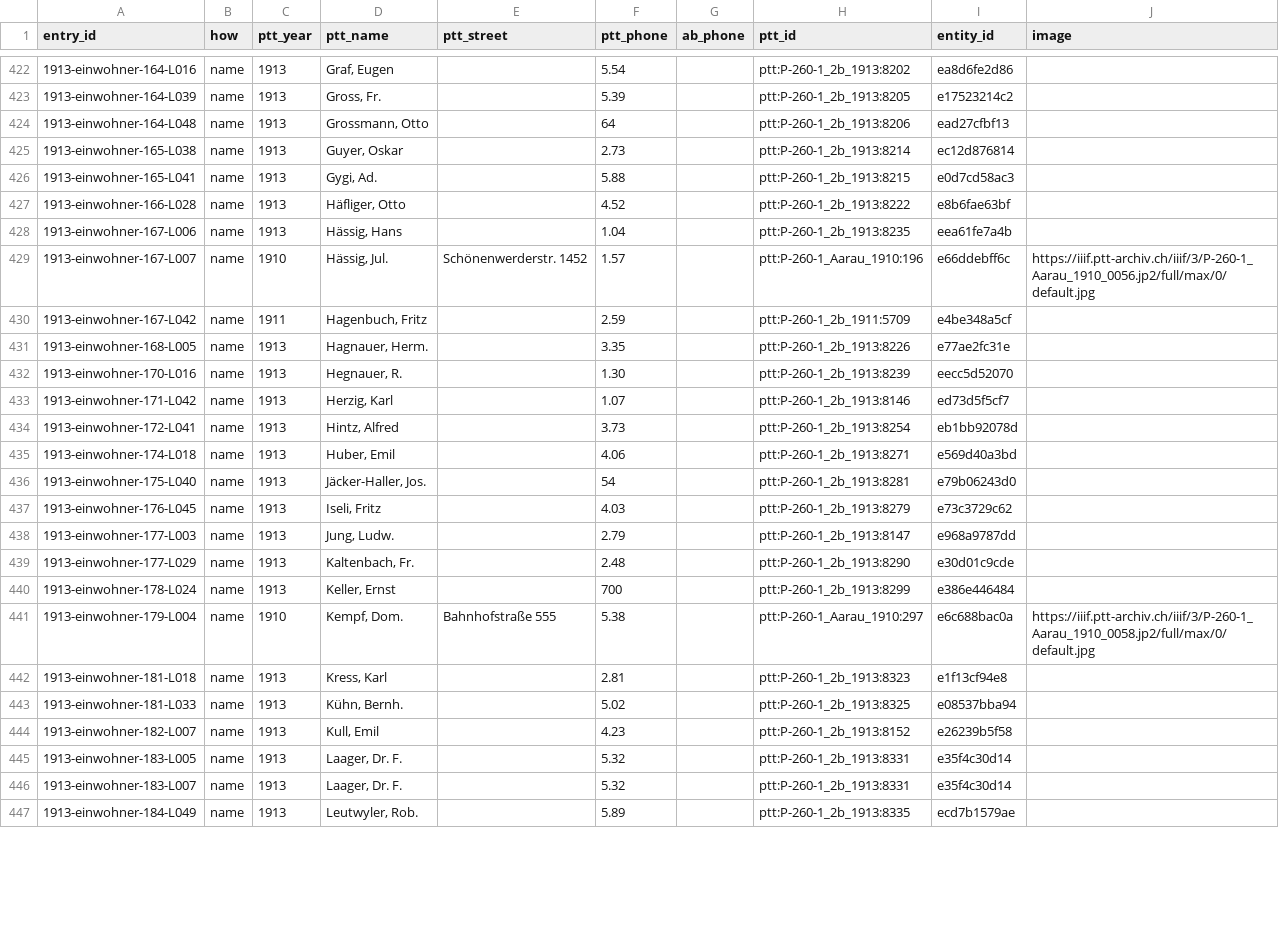
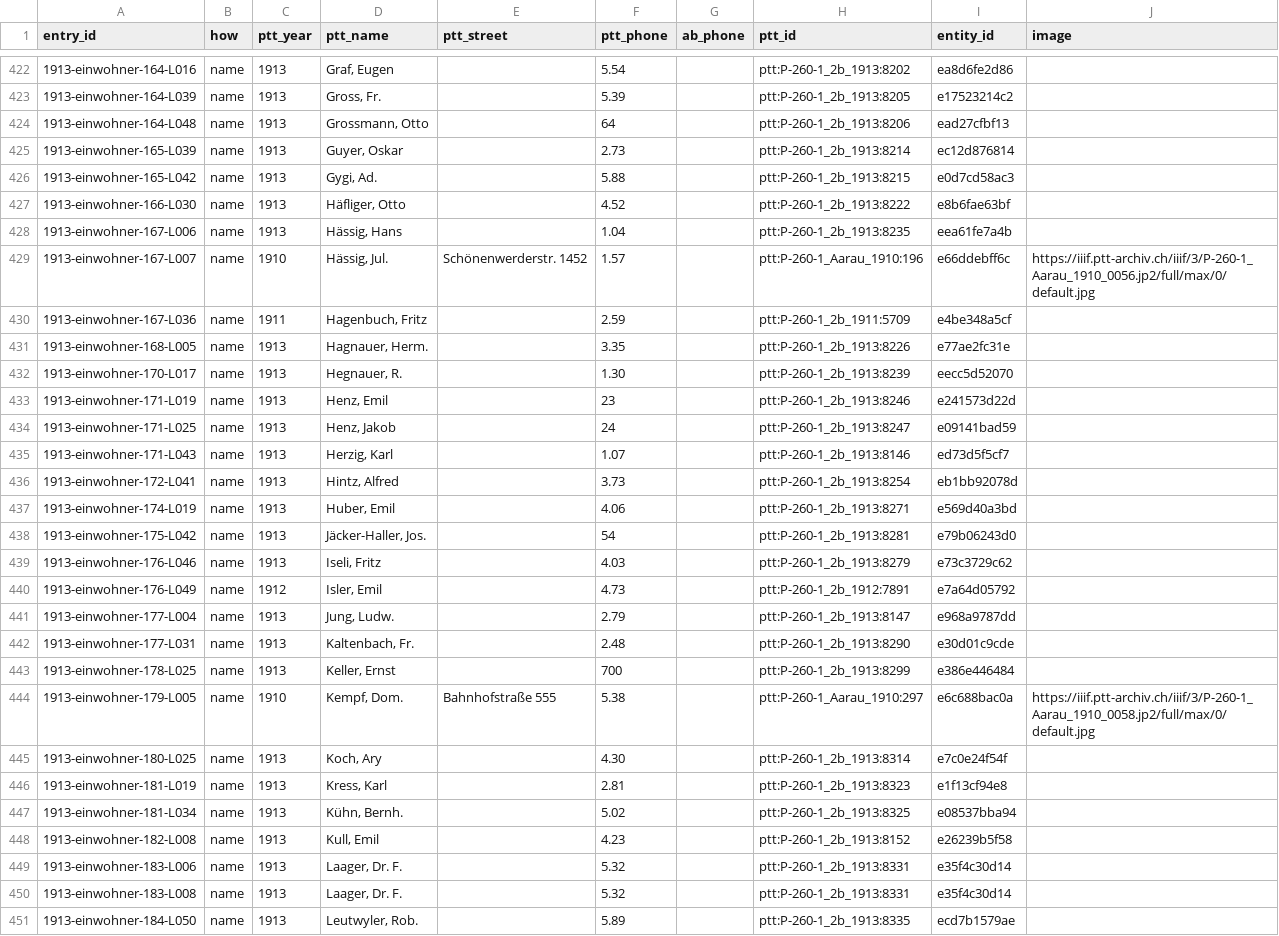
Before and after one commit to thodel/adressbuecher-aarau, a CSV file: web/telefon.csv, drawn as a sheet; only a part is shown, gaps mark what is left out; the diff covers the shown part only.

```diff
--- a/web/telefon.csv
+++ b/web/telefon.csv
@@ -424,24 +424,28 @@ entry_id,how,ptt_year,ptt_name,ptt_street,ptt_phone,ab_phone,ptt_id,entity_id,im
 1913-einwohner-164-L048,name,1913,"Grossmann, Otto",,64,,ptt:P-260-1_2b_1913:8206,ead27cfbf13,
-1913-einwohner-165-L038,name,1913,"Guyer, Oskar",,2.73,,ptt:P-260-1_2b_1913:8214,ec12d876814,
-1913-einwohner-165-L041,name,1913,"Gygi, Ad.",,5.88,,ptt:P-260-1_2b_1913:8215,e0d7cd58ac3,
-1913-einwohner-166-L028,name,1913,"Häfliger, Otto",,4.52,,ptt:P-260-1_2b_1913:8222,e8b6fae63bf,
+1913-einwohner-165-L039,name,1913,"Guyer, Oskar",,2.73,,ptt:P-260-1_2b_1913:8214,ec12d876814,
+1913-einwohner-165-L042,name,1913,"Gygi, Ad.",,5.88,,ptt:P-260-1_2b_1913:8215,e0d7cd58ac3,
+1913-einwohner-166-L030,name,1913,"Häfliger, Otto",,4.52,,ptt:P-260-1_2b_1913:8222,e8b6fae63bf,
 1913-einwohner-167-L006,name,1913,"Hässig, Hans",,1.04,,ptt:P-260-1_2b_1913:8235,eea61fe7a4b,
 1913-einwohner-167-L007,name,1910,"Hässig, Jul.",Schönenwerderstr. 1452,1.57,,ptt:P-260-1_Aarau_1910:196,e66ddebff6c,https://iiif.ptt-archiv.ch/iiif/3/P-260-1_Aarau_1910_0056.jp2/full/max/0/default.jpg
-1913-einwohner-167-L042,name,1911,"Hagenbuch, Fritz",,2.59,,ptt:P-260-1_2b_1911:5709,e4be348a5cf,
+1913-einwohner-167-L036,name,1911,"Hagenbuch, Fritz",,2.59,,ptt:P-260-1_2b_1911:5709,e4be348a5cf,
 1913-einwohner-168-L005,name,1913,"Hagnauer, Herm.",,3.35,,ptt:P-260-1_2b_1913:8226,e77ae2fc31e,
-1913-einwohner-170-L016,name,1913,"Hegnauer, R.",,1.30,,ptt:P-260-1_2b_1913:8239,eecc5d52070,
-1913-einwohner-171-L042,name,1913,"Herzig, Karl",,1.07,,ptt:P-260-1_2b_1913:8146,ed73d5f5cf7,
+1913-einwohner-170-L017,name,1913,"Hegnauer, R.",,1.30,,ptt:P-260-1_2b_1913:8239,eecc5d52070,
+1913-einwohner-171-L019,name,1913,"Henz, Emil",,23,,ptt:P-260-1_2b_1913:8246,e241573d22d,
+1913-einwohner-171-L025,name,1913,"Henz, Jakob",,24,,ptt:P-260-1_2b_1913:8247,e09141bad59,
+1913-einwohner-171-L043,name,1913,"Herzig, Karl",,1.07,,ptt:P-260-1_2b_1913:8146,ed73d5f5cf7,
 1913-einwohner-172-L041,name,1913,"Hintz, Alfred",,3.73,,ptt:P-260-1_2b_1913:8254,eb1bb92078d,
-1913-einwohner-174-L018,name,1913,"Huber, Emil",,4.06,,ptt:P-260-1_2b_1913:8271,e569d40a3bd,
-1913-einwohner-175-L040,name,1913,"Jäcker-Haller, Jos.",,54,,ptt:P-260-1_2b_1913:8281,e79b06243d0,
-1913-einwohner-176-L045,name,1913,"Iseli, Fritz",,4.03,,ptt:P-260-1_2b_1913:8279,e73c3729c62,
-1913-einwohner-177-L003,name,1913,"Jung, Ludw.",,2.79,,ptt:P-260-1_2b_1913:8147,e968a9787dd,
-1913-einwohner-177-L029,name,1913,"Kaltenbach, Fr.",,2.48,,ptt:P-260-1_2b_1913:8290,e30d01c9cde,
-1913-einwohner-178-L024,name,1913,"Keller, Ernst",,700,,ptt:P-260-1_2b_1913:8299,e386e446484,
-1913-einwohner-179-L004,name,1910,"Kempf, Dom.",Bahnhofstraße 555,5.38,,ptt:P-260-1_Aarau_1910:297,e6c688bac0a,https://iiif.ptt-archiv.ch/iiif/3/P-260-1_Aarau_1910_0058.jp2/full/max/0/default.jpg
-1913-einwohner-181-L018,name,1913,"Kress, Karl",,2.81,,ptt:P-260-1_2b_1913:8323,e1f13cf94e8,
-1913-einwohner-181-L033,name,1913,"Kühn, Bernh.",,5.02,,ptt:P-260-1_2b_1913:8325,e08537bba94,
-1913-einwohner-182-L007,name,1913,"Kull, Emil",,4.23,,ptt:P-260-1_2b_1913:8152,e26239b5f58,
-1913-einwohner-183-L005,name,1913,"Laager, Dr. F.",,5.32,,ptt:P-260-1_2b_1913:8331,e35f4c30d14,
-1913-einwohner-183-L007,name,1913,"Laager, Dr. F.",,5.32,,ptt:P-260-1_2b_1913:8331,e35f4c30d14,
-1913-einwohner-184-L049,name,1913,"Leutwyler, Rob.",,5.89,,ptt:P-260-1_2b_1913:8335,ecd7b1579ae,
+1913-einwohner-174-L019,name,1913,"Huber, Emil",,4.06,,ptt:P-260-1_2b_1913:8271,e569d40a3bd,
+1913-einwohner-175-L042,name,1913,"Jäcker-Haller, Jos.",,54,,ptt:P-260-1_2b_1913:8281,e79b06243d0,
+1913-einwohner-176-L046,name,1913,"Iseli, Fritz",,4.03,,ptt:P-260-1_2b_1913:8279,e73c3729c62,
+1913-einwohner-176-L049,name,1912,"Isler, Emil",,4.73,,ptt:P-260-1_2b_1912:7891,e7a64d05792,
+1913-einwohner-177-L004,name,1913,"Jung, Ludw.",,2.79,,ptt:P-260-1_2b_1913:8147,e968a9787dd,
+1913-einwohner-177-L031,name,1913,"Kaltenbach, Fr.",,2.48,,ptt:P-260-1_2b_1913:8290,e30d01c9cde,
+1913-einwohner-178-L025,name,1913,"Keller, Ernst",,700,,ptt:P-260-1_2b_1913:8299,e386e446484,
+1913-einwohner-179-L005,name,1910,"Kempf, Dom.",Bahnhofstraße 555,5.38,,ptt:P-260-1_Aarau_1910:297,e6c688bac0a,https://iiif.ptt-archiv.ch/iiif/3/P-260-1_Aarau_1910_0058.jp2/full/max/0/default.jpg
+1913-einwohner-180-L025,name,1913,"Koch, Ary",,4.30,,ptt:P-260-1_2b_1913:8314,e7c0e24f54f,
+1913-einwohner-181-L019,name,1913,"Kress, Karl",,2.81,,ptt:P-260-1_2b_1913:8323,e1f13cf94e8,
+1913-einwohner-181-L034,name,1913,"Kühn, Bernh.",,5.02,,ptt:P-260-1_2b_1913:8325,e08537bba94,
+1913-einwohner-182-L008,name,1913,"Kull, Emil",,4.23,,ptt:P-260-1_2b_1913:8152,e26239b5f58,
+1913-einwohner-183-L006,name,1913,"Laager, Dr. F.",,5.32,,ptt:P-260-1_2b_1913:8331,e35f4c30d14,
+1913-einwohner-183-L008,name,1913,"Laager, Dr. F.",,5.32,,ptt:P-260-1_2b_1913:8331,e35f4c30d14,
+1913-einwohner-184-L050,name,1913,"Leutwyler, Rob.",,5.89,,ptt:P-260-1_2b_1913:8335,ecd7b1579ae,
```
Also changed, not shown: 2 added rows, 3 removed rows and 59 edited cells elsewhere in this file, data/csv/04_entries_antiqua.csv, data/csv/05_buildings_antiqua.csv, 16 other files.
